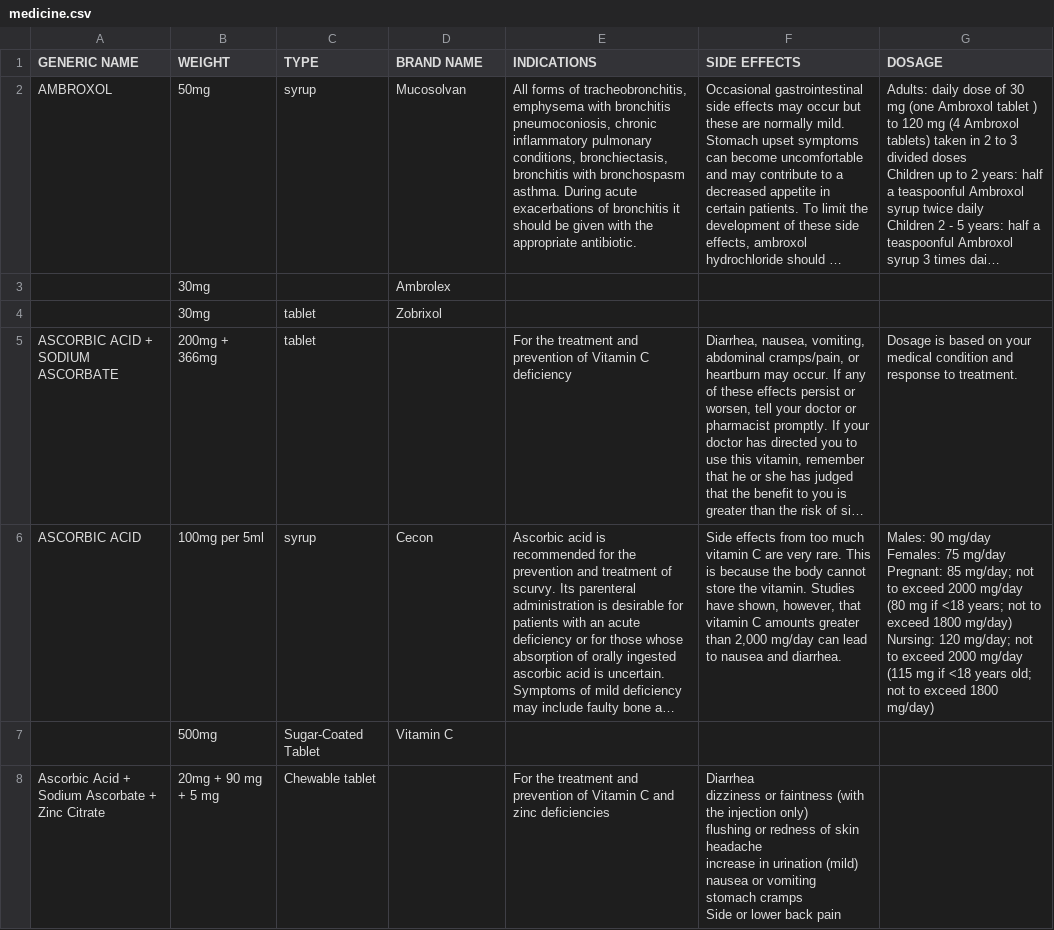
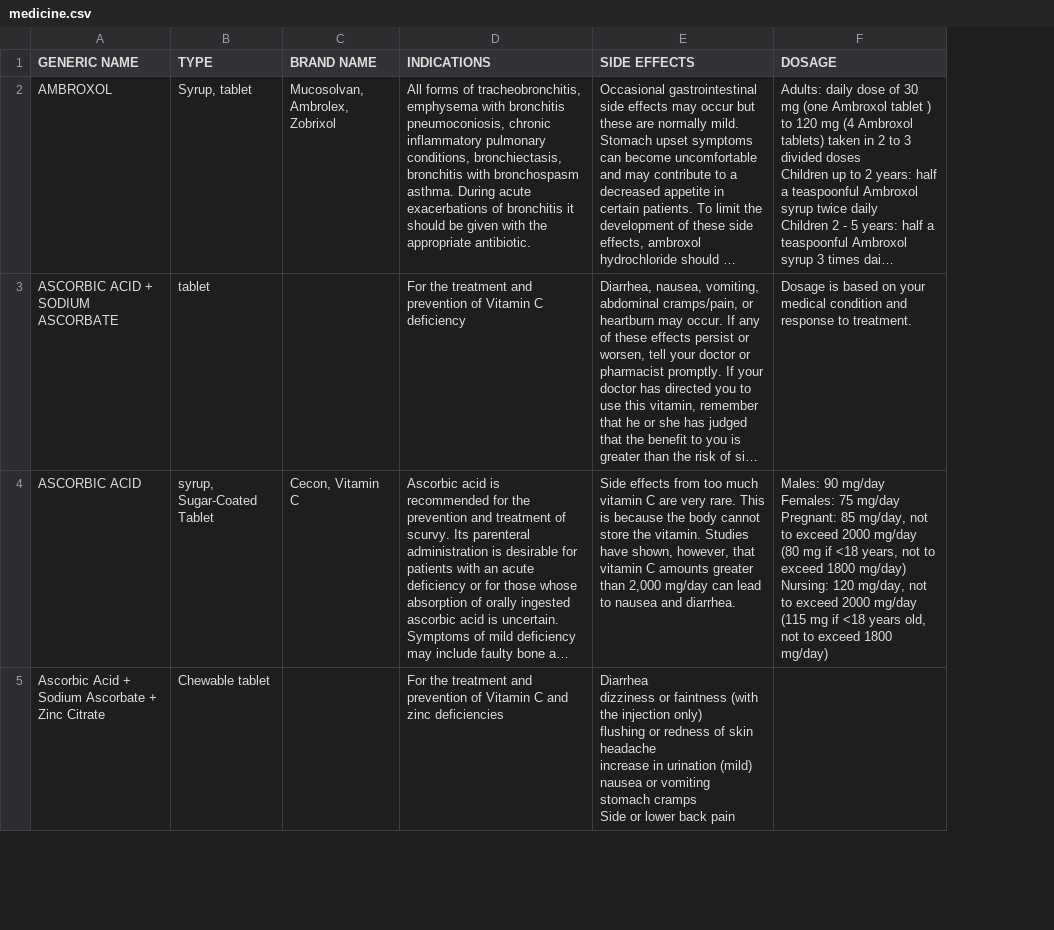
Before and after one commit to shealtielcanon/mobile-app-181, a CSV file: MedAlarm/medicine Information/medicine.csv, drawn as a sheet; only a part is shown; long unchanged cells end in …; removed rows and columns are numbered as before the commit, all else as after; ↵ is a line break in a cell; the diff covers the shown part only; the diff names each change by its address in the sheet, - before the commit and + after, or states it on an @@ line.

```diff
--- a/MedAlarm/medicine Information/medicine.csv
+++ b/MedAlarm/medicine Information/medicine.csv
-column B (WEIGHT), row 2: 50mg; rows 5-6: 200mg + 366mg | 100mg per 5ml; row 8: 20mg + 90 mg + 5 mg
-B2 (TYPE): syrup
+B2 (TYPE): Syrup, tablet
-C2 (BRAND NAME): Mucosolvan
+C2 (BRAND NAME): Mucosolvan, Ambrolex, Zobrixol
-row 3:  | 30mg |  | Ambrolex
-row 4:  | 30mg | tablet | Zobrixol
-B4 (TYPE): syrup
+B4 (TYPE): syrup, Sugar-Coated Tablet
-C4 (BRAND NAME): Cecon
+C4 (BRAND NAME): Cecon, Vitamin C
-F4 (DOSAGE): …Pregnant: 85 mg/day; not to exceed 2000 mg/day (80 mg if <18 years; not to exceed 1800 mg/day) ↵ Nursing: 120 mg/day; not to exceed 2000 mg/day (115 mg if <18 years old; not to…
+F4 (DOSAGE): …Pregnant: 85 mg/day, not to exceed 2000 mg/day (80 mg if <18 years, not to exceed 1800 mg/day) ↵ Nursing: 120 mg/day, not to exceed 2000 mg/day (115 mg if <18 years old, not to…
-row 7:  | 500mg | Sugar-Coated Tablet | Vitamin C
```
Also changed, not shown: 73 removed rows and 49 edited cells elsewhere in this file, 2 other files.
